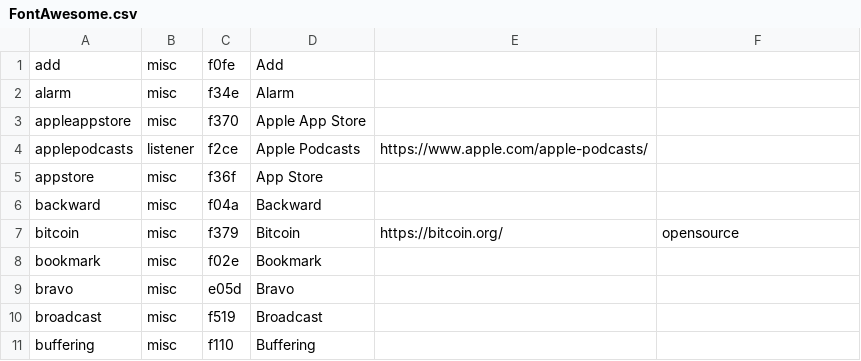
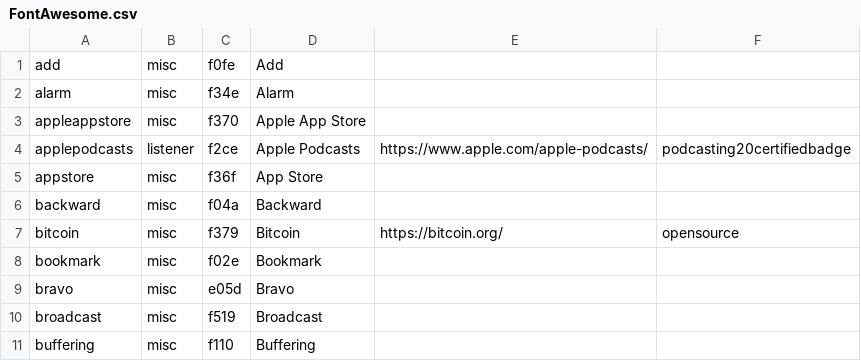
Before and after one commit to leoherzog/podcastfont, a CSV file: src/character-map/FontAwesome.csv, drawn as a sheet; only a part is shown; the diff covers the shown part only.

```diff
--- a/src/character-map/FontAwesome.csv
+++ b/src/character-map/FontAwesome.csv
@@ -3,3 +3,3 @@ alarm;misc;f34e;Alarm;;
 appleappstore;misc;f370;Apple App Store;;
-applepodcasts;listener;f2ce;Apple Podcasts;https://www.apple.com/apple-podcasts/;
+applepodcasts;listener;f2ce;Apple Podcasts;https://www.apple.com/apple-podcasts/;podcasting20certifiedbadge
 appstore;misc;f36f;App Store;;
```
Also changed, not shown: 4 added rows and 19 edited cells elsewhere in this file, src/character-map/PodcastFont.csv, 13 other files.
